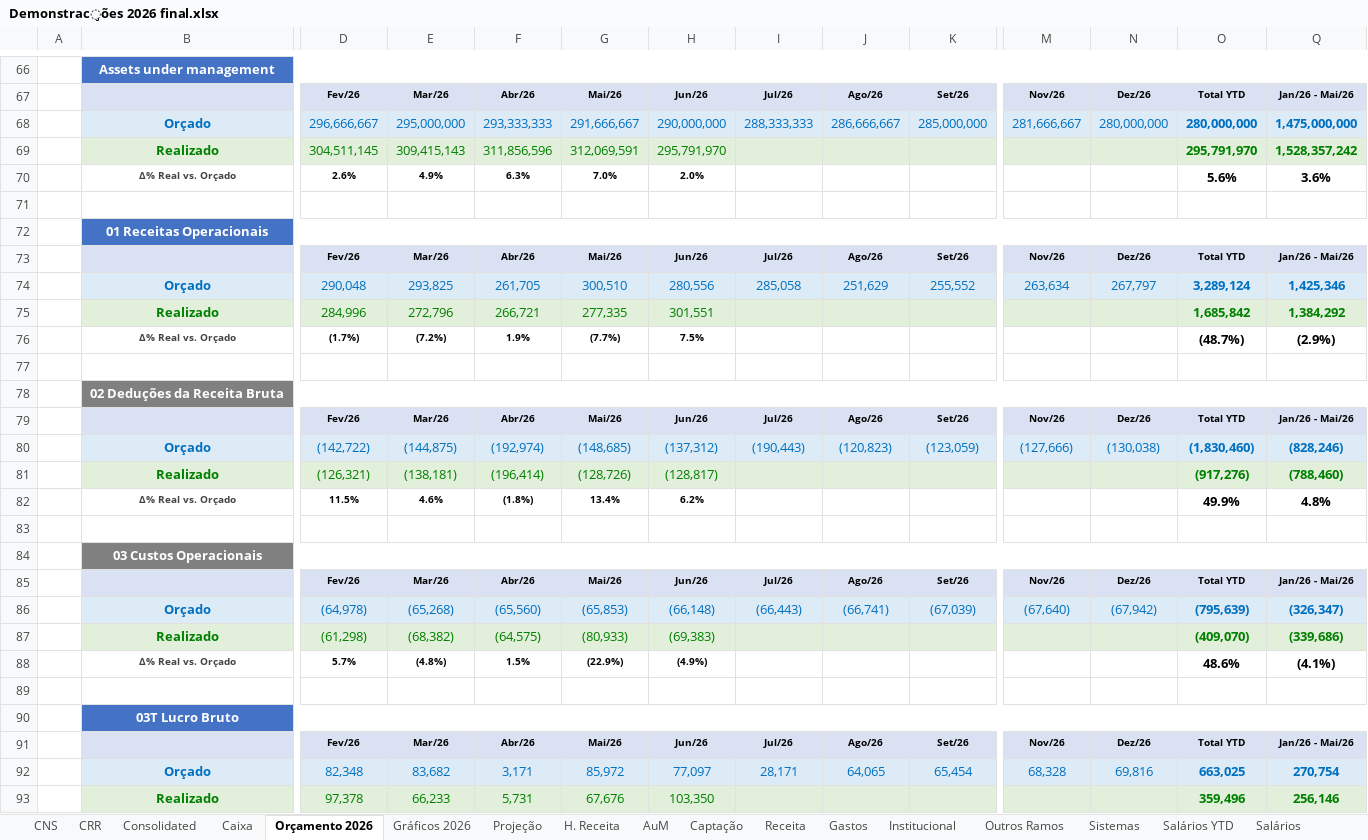
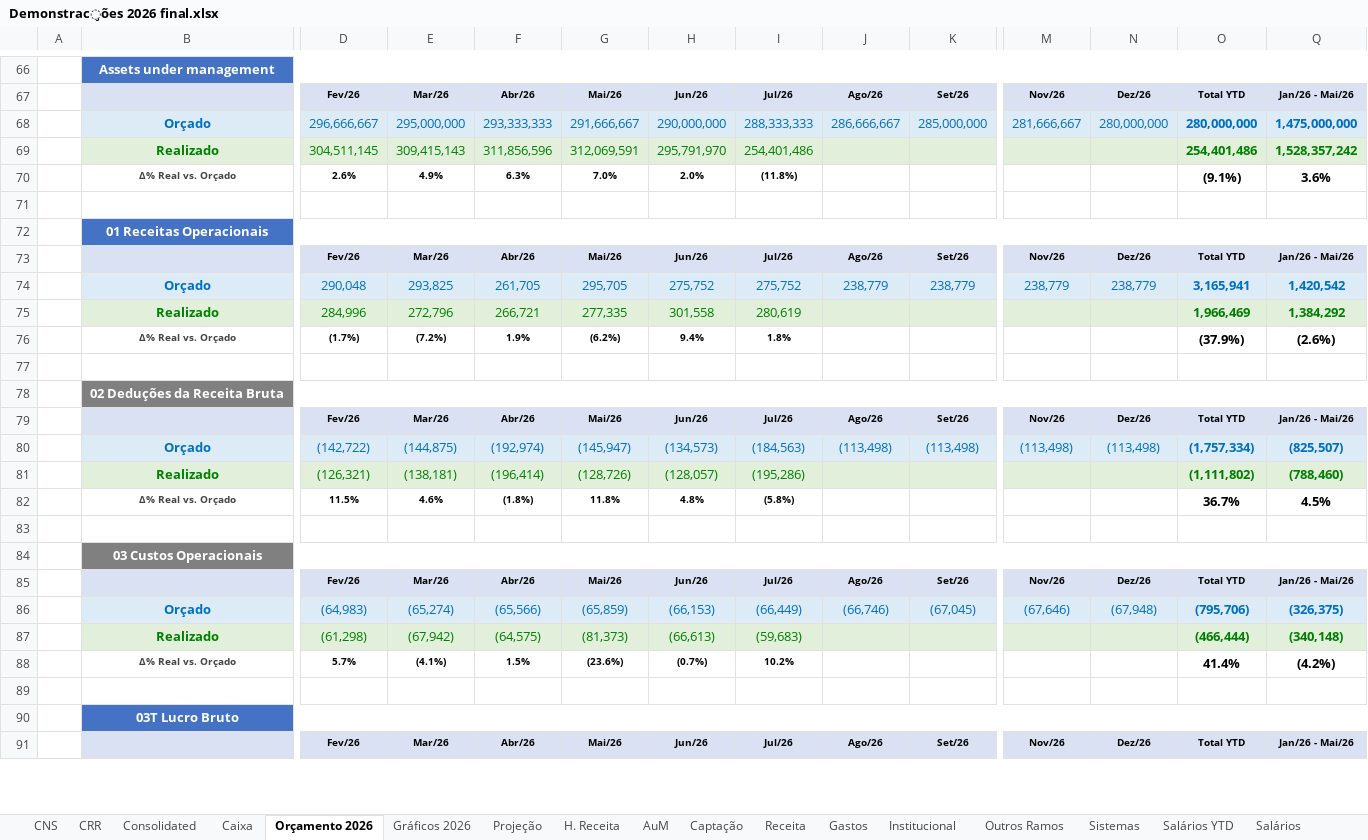
Before and after one commit to victorgaioso/andlz-dashboard, an Excel workbook: Demonstrações 2026 final.xlsx, sheet Orçamento 2026, drawn as a sheet; only a part is shown, gaps mark what is left out; values as stored, in another font and other column widths than the file's, no borders; conditional formats not drawn; removed rows and columns are numbered as before the commit, all else as after; rows hold the shown columns only; the diff covers the shown part only; the diff names each change by its address in the sheet, - before the commit and + after, or states it on an @@ line.

```diff
--- a/Demonstrações 2026 final.xlsx (sheet Orçamento 2026)
+++ b/Demonstrações 2026 final.xlsx (sheet Orçamento 2026)
-I69: (empty)
+I69: 254,401,486
-O69: 295,791,970
+O69: 254,401,486
-I70: (empty)
+I70: (11.8%)
-O70: 5.6%
+O70: (9.1%)
-row 74:  | Orçado | 290,048 | 293,825 | 261,705 | 300,510 | 280,556 | 285,058 | 251,629 | 255,552 | 263,634 | 267,797 | 3,289,124 | 1,425,346
+row 74:  | Orçado | 290,048 | 293,825 | 261,705 | 295,705 | 275,752 | 275,752 | 238,779 | 238,779 | 238,779 | 238,779 | 3,165,941 | 1,420,542
-H75: 301,551
+H75: 301,558
-I75: (empty)
+I75: 280,619
-O75: 1,685,842
+O75: 1,966,469
-G76: (7.7%)
+G76: (6.2%)
-H76: 7.5%
+H76: 9.4%
-I76: (empty)
+I76: 1.8%
-O76: (48.7%)
+O76: (37.9%)
-Q76: (2.9%)
+Q76: (2.6%)
-row 80:  | Orçado | (142,722) | (144,875) | (192,974) | (148,685) | (137,312) | (190,443) | (120,823) | (123,059) | (127,666) | (130,038) | (1,830,460) | (828,246)
+row 80:  | Orçado | (142,722) | (144,875) | (192,974) | (145,947) | (134,573) | (184,563) | (113,498) | (113,498) | (113,498) | (113,498) | (1,757,334) | (825,507)
-H81: (128,817)
+H81: (128,057)
-I81: (empty)
+I81: (195,286)
-O81: (917,276)
+O81: (1,111,802)
-G82: 13.4%
+G82: 11.8%
-H82: 6.2%
+H82: 4.8%
-I82: (empty)
+I82: (5.8%)
-O82: 49.9%
+O82: 36.7%
-Q82: 4.8%
+Q82: 4.5%
-row 86:  | Orçado | (64,978) | (65,268) | (65,560) | (65,853) | (66,148) | (66,443) | (66,741) | (67,039) | (67,640) | (67,942) | (795,639) | (326,347)
-row 87:  | Realizado | (61,298) | (68,382) | (64,575) | (80,933) | (69,383) |  |  |  |  |  | (409,070) | (339,686)
-row 88:  | Δ% Real vs. Orçado | 5.7% | (4.8%) | 1.5% | (22.9%) | (4.9%) |  |  |  |  |  | 48.6% | (4.1%)
+row 86:  | Orçado | (64,983) | (65,274) | (65,566) | (65,859) | (66,153) | (66,449) | (66,746) | (67,045) | (67,646) | (67,948) | (795,706) | (326,375)
+row 87:  | Realizado | (61,298) | (67,942) | (64,575) | (81,373) | (66,613) | (59,683) |  |  |  |  | (466,444) | (340,148)
+row 88:  | Δ% Real vs. Orçado | 5.7% | (4.1%) | 1.5% | (23.6%) | (0.7%) | 10.2% |  |  |  |  | 41.4% | (4.2%)
-row 92:  | Orçado | 82,348 | 83,682 | 3,171 | 85,972 | 77,097 | 28,171 | 64,065 | 65,454 | 68,328 | 69,816 | 663,025 | 270,754
-row 93:  | Realizado | 97,378 | 66,233 | 5,731 | 67,676 | 103,350 |  |  |  |  |  | 359,496 | 256,146
```
Also changed, not shown: 40 added rows, 38 removed rows, 102 edited cells and cell formats elsewhere in this sheet, sheet Receita, sheet Gastos, sheet Projeção, sheet Consolidated, sheet CRR, sheet CNS, 7 more sheets, formulas that keep their value, hidden cells, charts or pictures.
